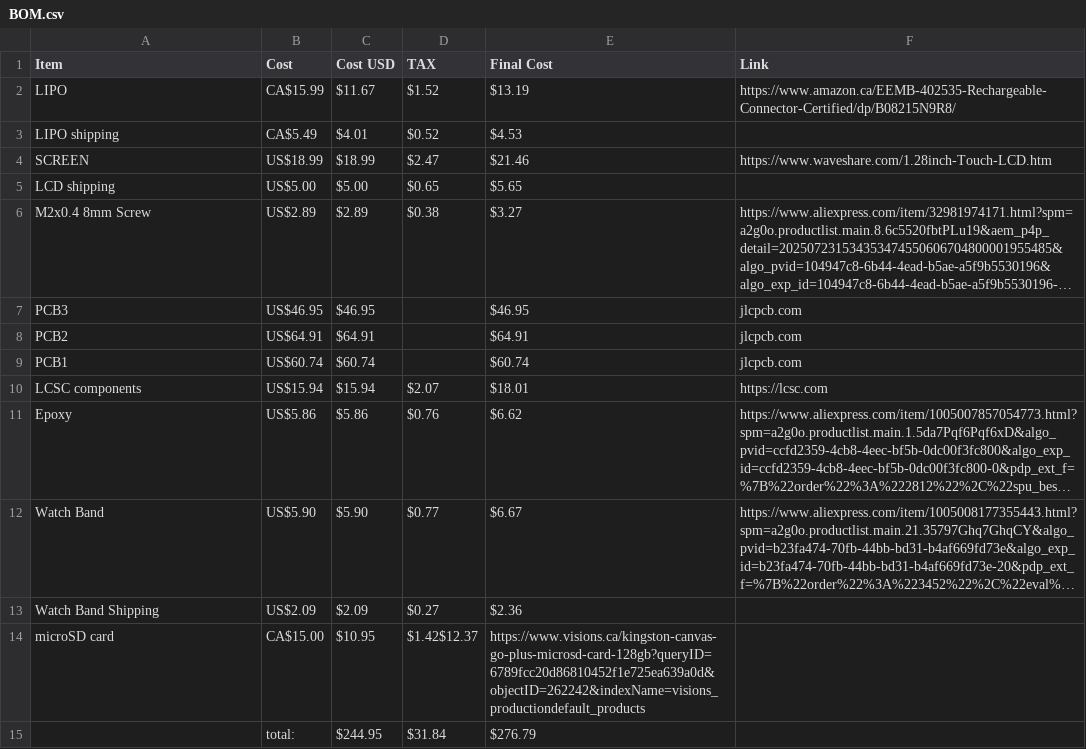
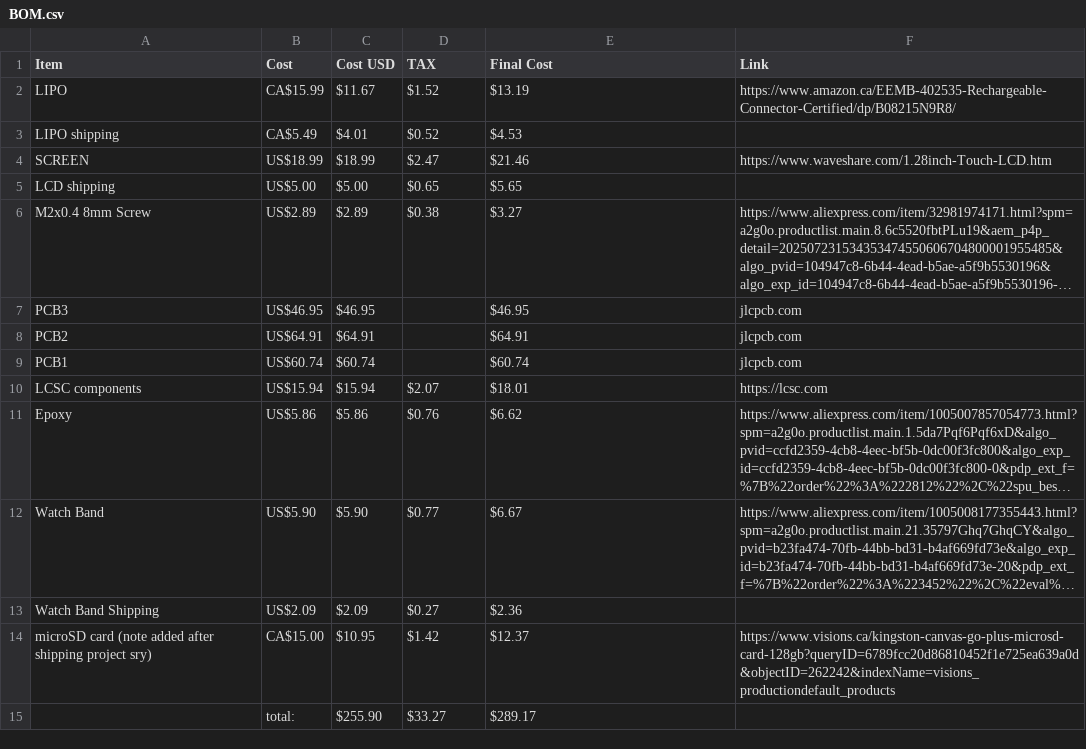
Before and after one commit to roc-ket-cod-er/CWatch, a CSV file: BOM.csv, drawn as a sheet; long unchanged cells end in …; removed rows and columns are numbered as before the commit, all else as after; the diff names each change by its address in the sheet, - before the commit and + after, or states it on an @@ line.

Commit message:
Update BOM.csv

```diff
--- a/BOM.csv
+++ b/BOM.csv
-row 14: microSD card | CA$15.00 | $10.95 | $1.42$12.37 | https://www.visions.ca/kingston-canvas-go-plus-microsd-card-128gb?queryID=6789fcc20d86810452f1e725ea639a0d&objectID=262242&indexName=visions_productiondefault_products
-row 15:  | total: | $244.95 | $31.84 | $276.79
+row 14: microSD card (note added after shipping project sry) | CA$15.00 | $10.95 | $1.42 | $12.37 | https://www.visions.ca/kingston-canvas-go-plus-microsd-card-128gb?queryID=6789fcc20d86810452f1e725ea639a0d&objectID=262242&indexName=visions_productiondefault_products
+row 15:  | total: | $255.90 | $33.27 | $289.17
```
